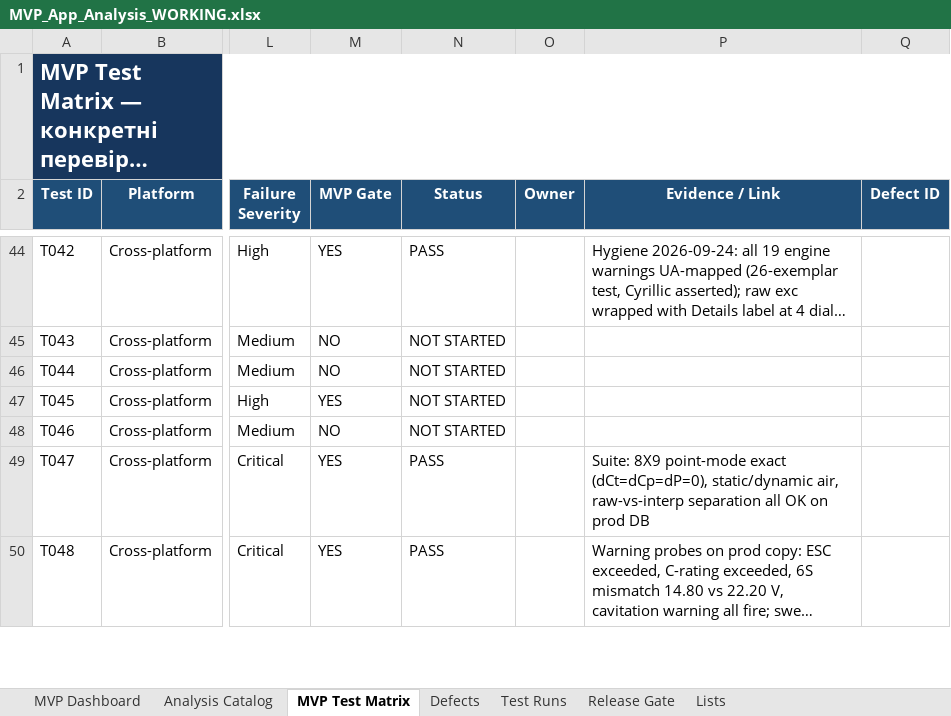
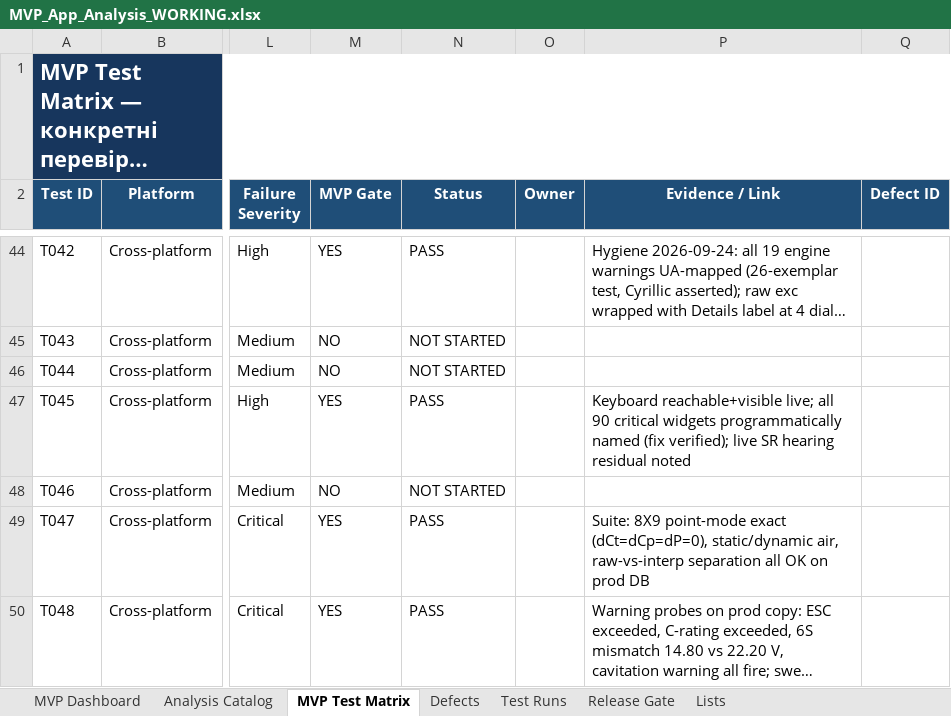
Before and after one commit to kot0070/propeller-calculator, an Excel workbook: work/MVP_App_Analysis_WORKING.xlsx, sheet MVP Test Matrix, drawn as a sheet; only a part is shown, gaps mark what is left out; long unchanged cells end in …; values as stored, in another font and other column widths than the file's, no borders; conditional formats and table styles not drawn; the diff covers the shown part only; the diff names each change by its address in the sheet, - before the commit and + after, or states it on an @@ line.

```diff
--- a/work/MVP_App_Analysis_WORKING.xlsx (sheet MVP Test Matrix)
+++ b/work/MVP_App_Analysis_WORKING.xlsx (sheet MVP Test Matrix)
-N47 (Status): NOT STARTED
+N47 (Status): PASS
-P47 (Evidence / Link): (empty)
+P47 (Evidence / Link): Keyboard reachable+visible live; all 90 critical widgets programmatically named (fix verified); live SR hearing residual noted
```
Also changed, not shown: 10 edited cells elsewhere in this sheet, 3 other files.
